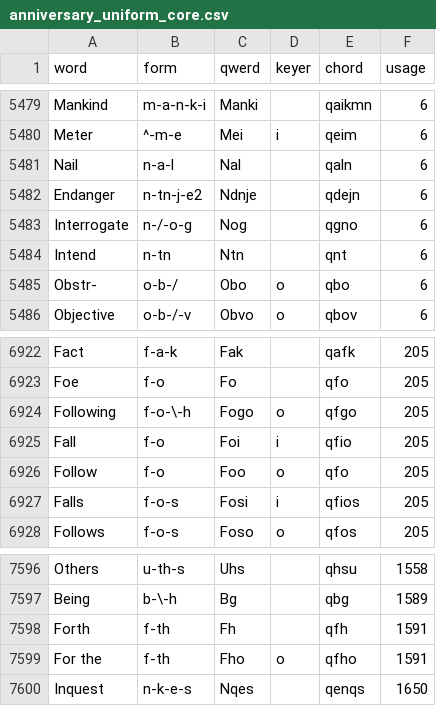
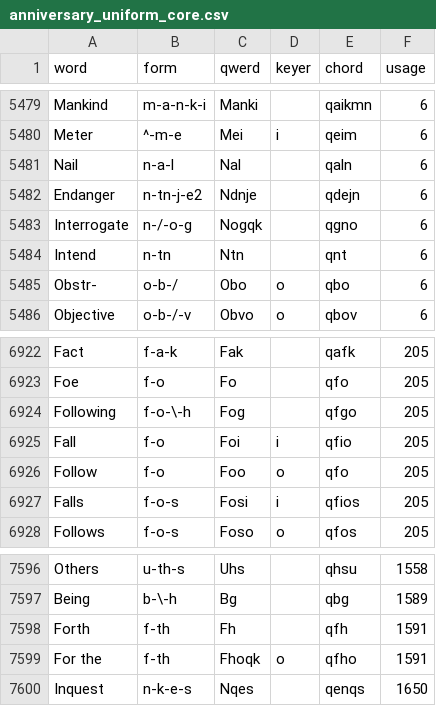
Before and after one commit to codepoke-kk/qwertigraphy, a CSV file: qwertigraph/dictionaries/anniversary_uniform_core.csv, drawn as a sheet; only a part is shown, gaps mark what is left out.

```diff
--- a/qwertigraph/dictionaries/anniversary_uniform_core.csv
+++ b/qwertigraph/dictionaries/anniversary_uniform_core.csv
@@ -5482,3 +5482,3 @@ Nail,n-a-l,Nal,,qaln,6
 Endanger,n-tn-j-e2,Ndnje,,qdejn,6
-Interrogate,n-/-o-g,Nog,,qgno,6
+Interrogate,n-/-o-g,Nogqk,,qgno,6
 Intend,n-tn,Ntn,,qnt,6
@@ -6923,3 +6923,3 @@ Fact,f-a-k,Fak,,qafk,205
 Foe,f-o,Fo,,qfo,205
-Following,f-o-\-h,Fogo,o,qfgo,205
+Following,f-o-\-h,Fog,,qfgo,205
 Fall,f-o,Foi,i,qfio,205
@@ -7598,3 +7598,3 @@ Being,b-\-h,Bg,,qbg,1589
 Forth,f-th,Fh,,qfh,1591
-For the,f-th,Fho,o,qfho,1591
+For the,f-th,Fhoqk,o,qfho,1591
 Inquest,n-k-e-s,Nqes,,qenqs,1650
```
Also changed, not shown: qwertigraph/dictionaries/anniversary_required.csv, qwertigraph/dictionaries/anniversary_uniform_supplement.csv.
